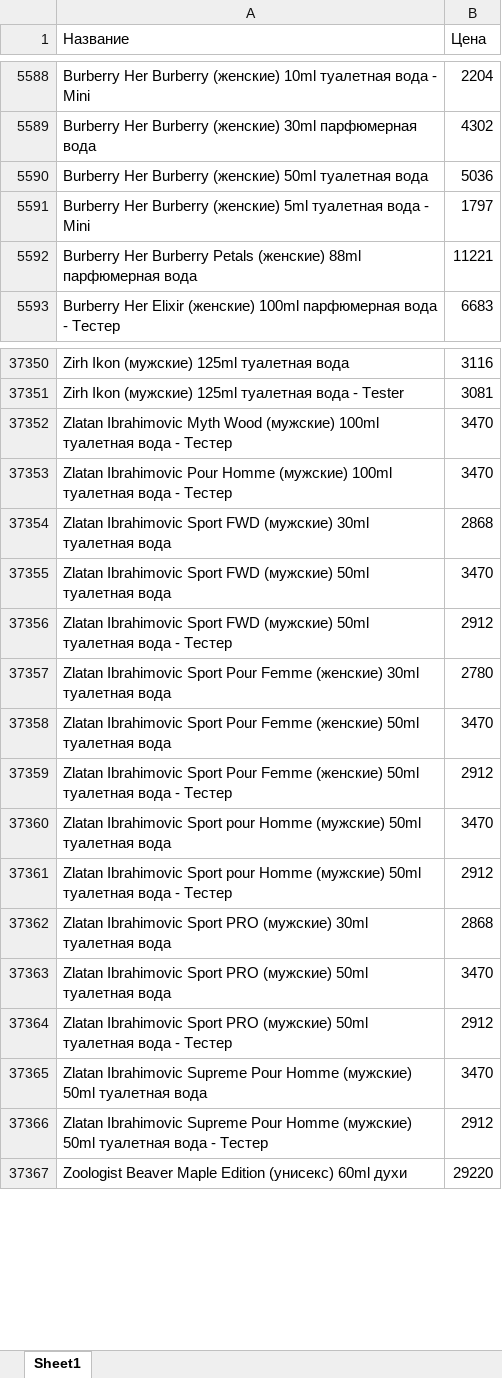
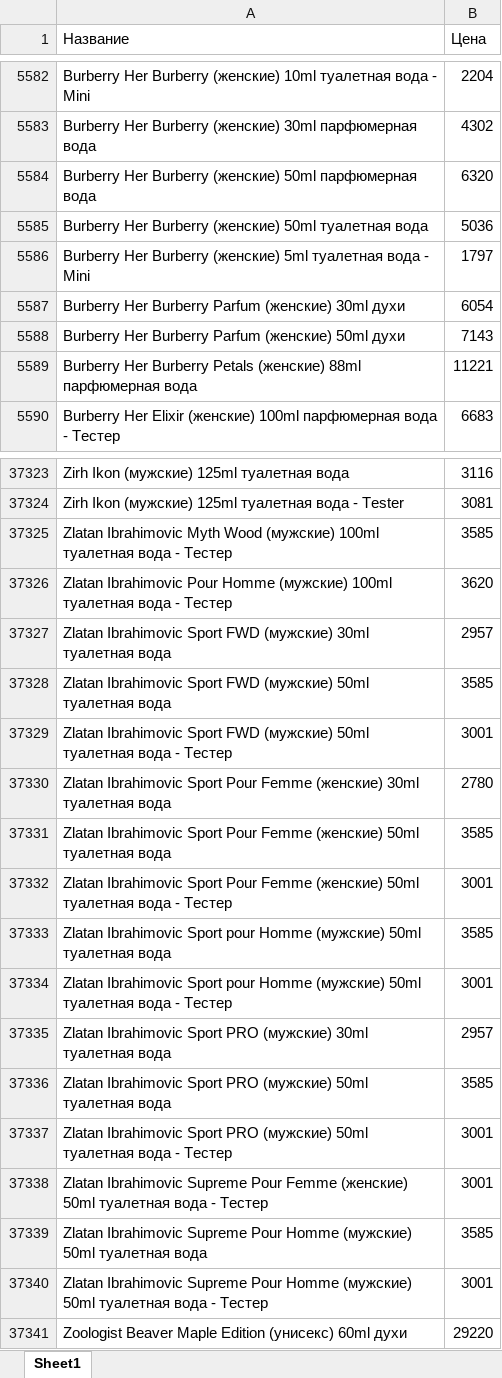
Before and after one commit to dykparf/PL, an Excel workbook: Price2025.xlsx, sheet Sheet1, drawn as a sheet; only a part is shown, gaps mark what is left out; values as stored, in another font and other column widths than the file's, no borders; addresses are those after the commit; the diff covers the shown part only; the diff names each change by its address in the sheet, - before the commit and + after, or states it on an @@ line.

```diff
--- a/Price2025.xlsx (sheet Sheet1)
+++ b/Price2025.xlsx (sheet Sheet1)
+row 5584: Burberry Her Burberry (женские) 50ml парфюмерная вода | 6320
+row 5587: Burberry Her Burberry Parfum (женские) 30ml духи | 6054
+row 5588: Burberry Her Burberry Parfum (женские) 50ml духи | 7143
-B37325 (Цена): 3470
+B37325 (Цена): 3585
-B37326 (Цена): 3470
+B37326 (Цена): 3620
-B37327 (Цена): 2868
+B37327 (Цена): 2957
-B37328 (Цена): 3470
+B37328 (Цена): 3585
-B37329 (Цена): 2912
+B37329 (Цена): 3001
-B37331 (Цена): 3470
+B37331 (Цена): 3585
-B37332 (Цена): 2912
+B37332 (Цена): 3001
-B37333 (Цена): 3470
+B37333 (Цена): 3585
-B37334 (Цена): 2912
+B37334 (Цена): 3001
-B37335 (Цена): 2868
+B37335 (Цена): 2957
-B37336 (Цена): 3470
+B37336 (Цена): 3585
-B37337 (Цена): 2912
+B37337 (Цена): 3001
+row 37338: Zlatan Ibrahimovic Supreme Pour Femme (женские) 50ml туалетная вода - Тестер | 3001
-B37339 (Цена): 3470
+B37339 (Цена): 3585
-B37340 (Цена): 2912
+B37340 (Цена): 3001
```
Also changed, not shown: 109 added rows, 138 removed rows and 822 edited cells elsewhere in this sheet.
